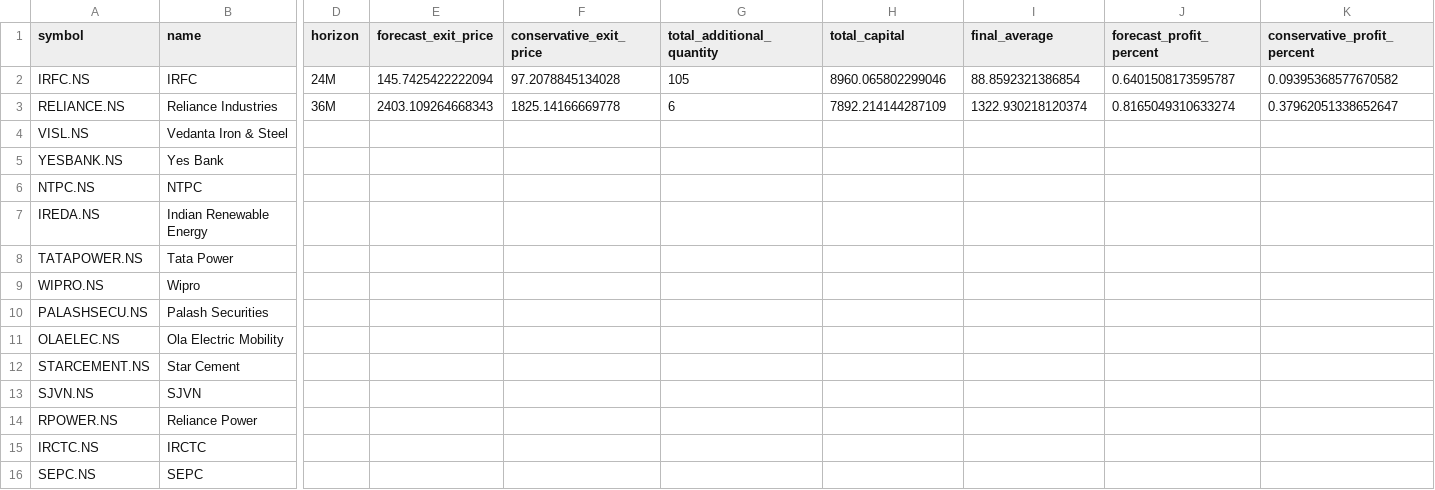
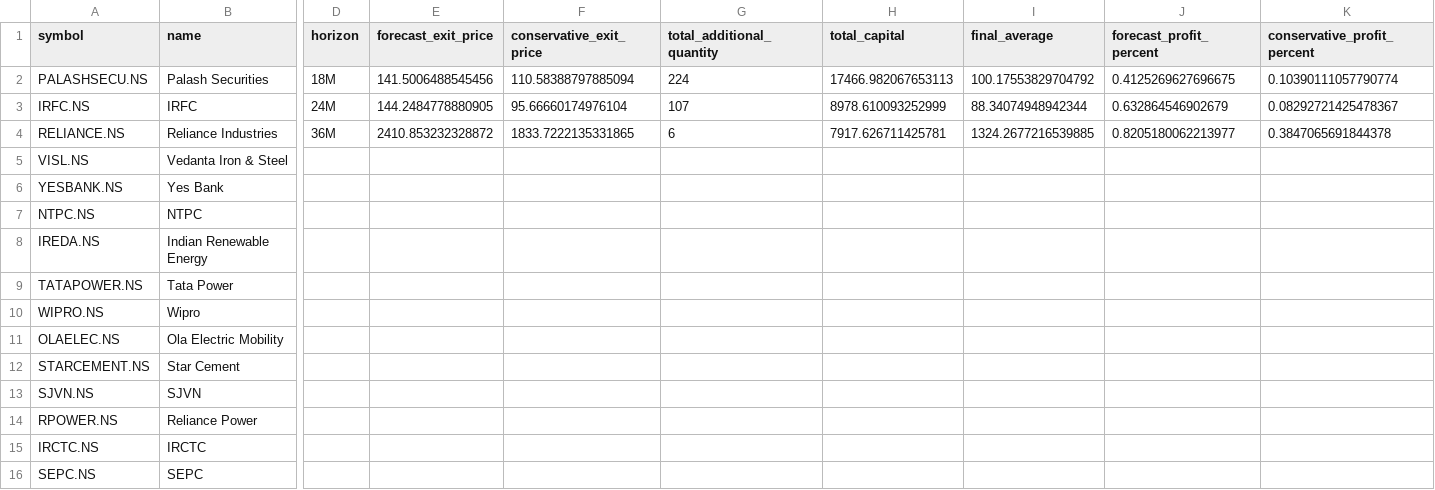
Before and after one commit to vishwasgarg5/portfolio, a CSV file: predictions/averaging_profit_signals.csv, drawn as a sheet; only a part is shown, gaps mark what is left out; removed rows and columns are numbered as before the commit, all else as after; rows hold the shown columns only; the diff names each change by its address in the sheet, - before the commit and + after, or states it on an @@ line.

```diff
--- a/predictions/averaging_profit_signals.csv
+++ b/predictions/averaging_profit_signals.csv
+row 2: PALASHSECU.NS | Palash Securities | 18M | 141.5006488545456 | 110.58388797885094 | 224 | 17466.982067653113 | 100.17553829704792 | 0.4125269627696675 | 0.10390111057790774
-E3 (forecast_exit_price): 145.7425422222094
+E3 (forecast_exit_price): 144.2484778880905
-F3 (conservative_exit_price): 97.2078845134028
+F3 (conservative_exit_price): 95.66660174976104
-G3 (total_additional_quantity): 105
+G3 (total_additional_quantity): 107
-H3 (total_capital): 8960.065802299046
+H3 (total_capital): 8978.610093252999
-I3 (final_average): 88.8592321386854
+I3 (final_average): 88.34074948942344
-J3 (forecast_profit_percent): 0.6401508173595787
+J3 (forecast_profit_percent): 0.632864546902679
-K3 (conservative_profit_percent): 0.09395368577670582
+K3 (conservative_profit_percent): 0.08292721425478367
-E4 (forecast_exit_price): 2403.109264668343
+E4 (forecast_exit_price): 2410.853232328872
-F4 (conservative_exit_price): 1825.14166669778
+F4 (conservative_exit_price): 1833.7222135331865
-H4 (total_capital): 7892.214144287109
+H4 (total_capital): 7917.626711425781
-I4 (final_average): 1322.930218120374
+I4 (final_average): 1324.2677216539885
-J4 (forecast_profit_percent): 0.8165049310633274
+J4 (forecast_profit_percent): 0.8205180062213977
-K4 (conservative_profit_percent): 0.37962051338652647
+K4 (conservative_profit_percent): 0.3847065691844378
-row 10: PALASHSECU.NS | Palash Securities
```
Also changed, not shown: data/TATAPOWER_NS.csv, predictions/averaging_learning.csv, 24 other files.
